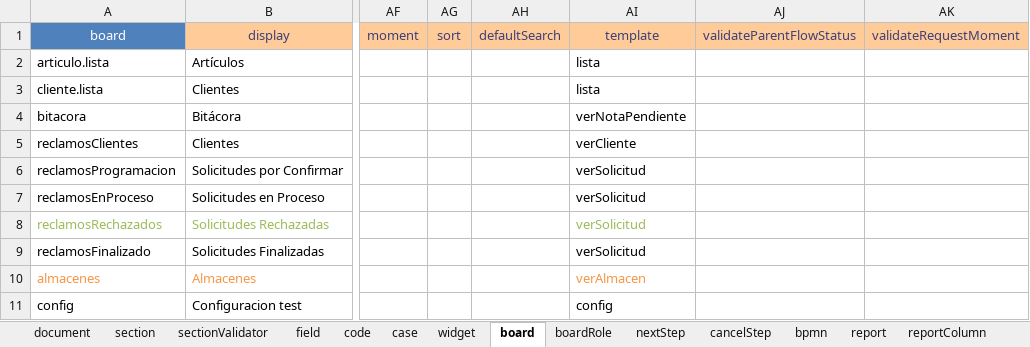
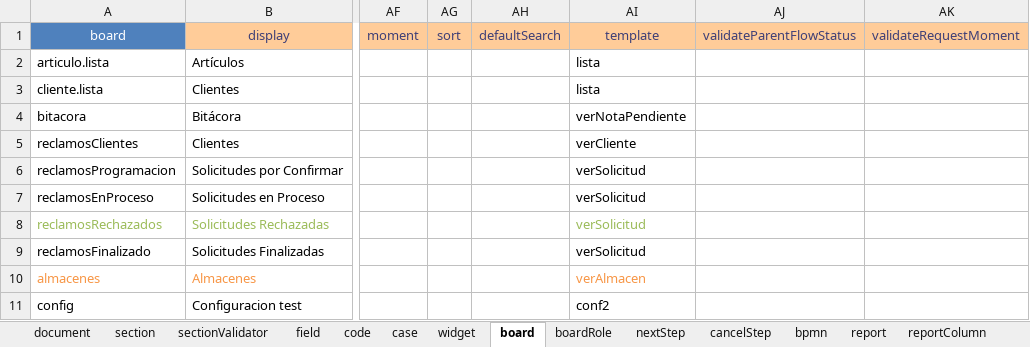
Before and after one commit to mendezjd27/tutorial3, an Excel workbook: tutorial-metadata.xlsx, sheet board, drawn as a sheet; only a part is shown, gaps mark what is left out; values as stored, in another font and other column widths than the file's, no borders; the diff names each change by its address in the sheet, - before the commit and + after, or states it on an @@ line.

Commit message:
commit

```diff
--- a/tutorial-metadata.xlsx (sheet board)
+++ b/tutorial-metadata.xlsx (sheet board)
-AI11: config
+AI11: conf2
```
